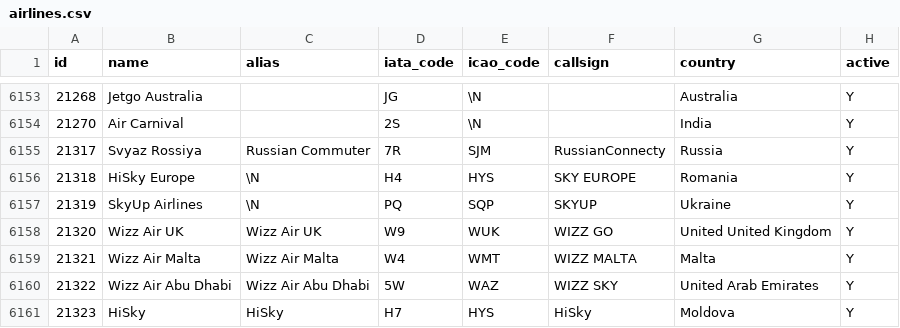
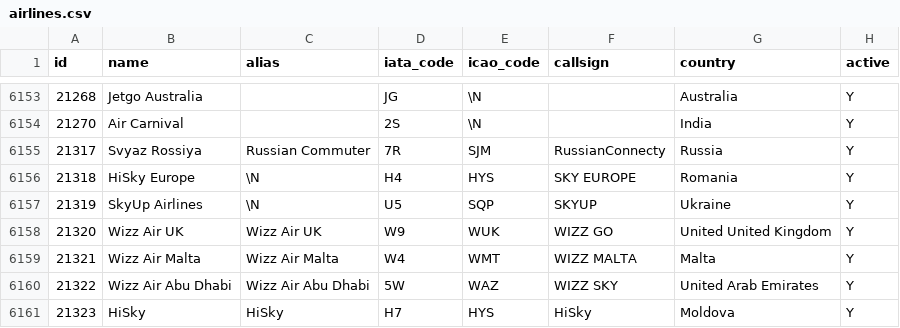
Before and after one commit to Nikita3549/SkyHelp, a CSV file: init-db/airlines.csv, drawn as a sheet; only a part is shown, gaps mark what is left out.

Commit message:
update airlines.csv

```diff
--- a/init-db/airlines.csv
+++ b/init-db/airlines.csv
@@ -6156,3 +6156,3 @@ id,name,alias,iata_code,icao_code,callsign,country,active
 21318,HiSky Europe,\N,H4,HYS,SKY EUROPE,Romania,Y
-21319,SkyUp Airlines,\N,PQ,SQP,SKYUP,Ukraine,Y
+21319,SkyUp Airlines,\N,U5,SQP,SKYUP,Ukraine,Y
 21320,Wizz Air UK,Wizz Air UK,W9,WUK,WIZZ GO,United United Kingdom,Y
```
